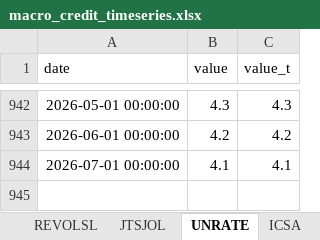
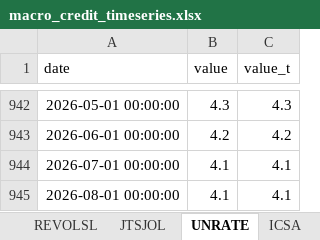
Before and after one commit to cjbrownbear/Macro-Credit-Dashboard, an Excel workbook: macro_credit_timeseries.xlsx, sheet UNRATE, drawn as a sheet; only a part is shown, gaps mark what is left out; values as stored, in another font and other column widths than the file's, no borders; the diff names each change by its address in the sheet, - before the commit and + after, or states it on an @@ line.

```diff
--- a/macro_credit_timeseries.xlsx (sheet UNRATE)
+++ b/macro_credit_timeseries.xlsx (sheet UNRATE)
+row 945: 2026-08-01 00:00:00 | 4.1 | 4.1
```
Also changed, not shown: macro_credit_metrics.xlsx, 2 other files.
